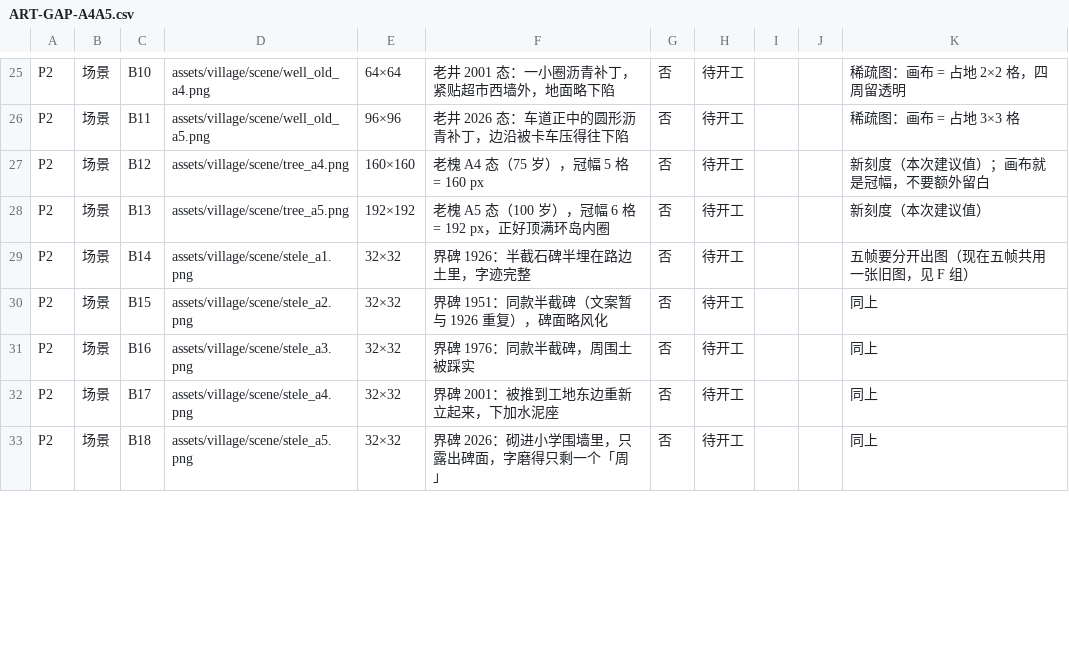
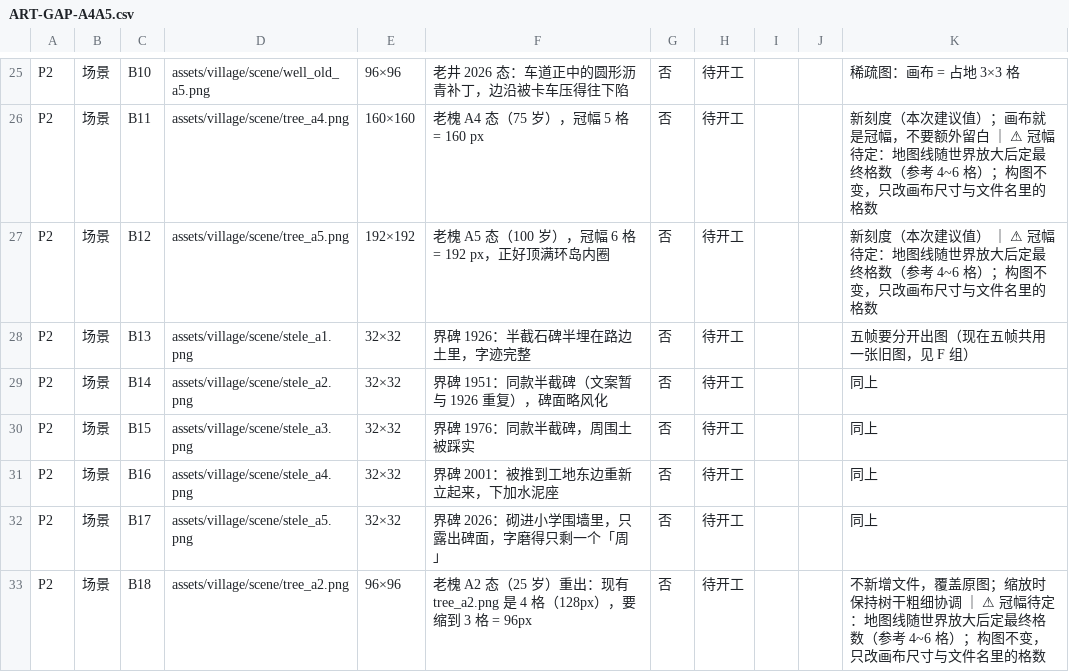
Before and after one commit to lyhtakeashot/liminal-shift, a CSV file: docs/ART-GAP-A4A5.csv, drawn as a sheet; only a part is shown, gaps mark what is left out; the diff covers the shown part only; the diff names each change by its address in the sheet, - before the commit and + after, or states it on an @@ line.

Commit message:
docs: 美术清单改「单方格复用」口径 + 落 2026-11-25 八条裁定（M7-M16）
ART-GAP-A4A5: B 组整帧大图 6 张 -> 32x32 可平铺瓦、删 road_a5_vertical（B 20->19）；C 组环岛 4 张 -> 3 件可复用零件（路缘弧段/中心岛土色瓦/中心岛绿化瓦）；D 组 26 张加「地图侧只用 rect 圈方格区域」备注；树图备注加「冠幅待定」；总计 224->222。假裁定「世界不再整体放大」改成按甲方案放大到约 4800x3600（瓦片尺寸无关）。

待解决事项.md: 新增 §1.3 已裁定 M7-M16（世界放大按甲方案/先放大后重排/树数据不动/树井文案改口/倾斜整组删/路宽延后/新元素只圈方格 rect/房屋新布局/美术单方格复用）+ §1.4 五个仍待拍板。PROMPT-overseer.md: L10 标已交付验收、L11 标任务书待写并列出必红断言与四个待点头数。

```diff
--- a/docs/ART-GAP-A4A5.csv
+++ b/docs/ART-GAP-A4A5.csv
-D25: assets/village/scene/well_old_a4.png
+D25: assets/village/scene/well_old_a5.png
-E25: 64×64
+E25: 96×96
-F25: 老井 2001 态：一小圈沥青补丁，紧贴超市西墙外，地面略下陷
+F25: 老井 2026 态：车道正中的圆形沥青补丁，边沿被卡车压得往下陷
-K25: 稀疏图：画布 = 占地 2×2 格，四周留透明
+K25: 稀疏图：画布 = 占地 3×3 格
-D26: assets/village/scene/well_old_a5.png
+D26: assets/village/scene/tree_a4.png
-E26: 96×96
+E26: 160×160
-F26: 老井 2026 态：车道正中的圆形沥青补丁，边沿被卡车压得往下陷
+F26: 老槐 A4 态（75 岁），冠幅 5 格 = 160 px
-K26: 稀疏图：画布 = 占地 3×3 格
+K26: 新刻度（本次建议值）；画布就是冠幅，不要额外留白 ｜ ⚠ 冠幅待定：地图线随世界放大后定最终格数（参考 4~6 格）；构图不变，只改画布尺寸与文件名里的格数
-D27: assets/village/scene/tree_a4.png
+D27: assets/village/scene/tree_a5.png
-E27: 160×160
+E27: 192×192
-F27: 老槐 A4 态（75 岁），冠幅 5 格 = 160 px
+F27: 老槐 A5 态（100 岁），冠幅 6 格 = 192 px，正好顶满环岛内圈
-K27: 新刻度（本次建议值）；画布就是冠幅，不要额外留白
+K27: 新刻度（本次建议值） ｜ ⚠ 冠幅待定：地图线随世界放大后定最终格数（参考 4~6 格）；构图不变，只改画布尺寸与文件名里的格数
-D28: assets/village/scene/tree_a5.png
+D28: assets/village/scene/stele_a1.png
-E28: 192×192
+E28: 32×32
-F28: 老槐 A5 态（100 岁），冠幅 6 格 = 192 px，正好顶满环岛内圈
+F28: 界碑 1926：半截石碑半埋在路边土里，字迹完整
-K28: 新刻度（本次建议值）
+K28: 五帧要分开出图（现在五帧共用一张旧图，见 F 组）
-D29: assets/village/scene/stele_a1.png
+D29: assets/village/scene/stele_a2.png
-F29: 界碑 1926：半截石碑半埋在路边土里，字迹完整
+F29: 界碑 1951：同款半截碑（文案暂与 1926 重复），碑面略风化
-K29: 五帧要分开出图（现在五帧共用一张旧图，见 F 组）
+K29: 同上
-D30: assets/village/scene/stele_a2.png
+D30: assets/village/scene/stele_a3.png
-F30: 界碑 1951：同款半截碑（文案暂与 1926 重复），碑面略风化
+F30: 界碑 1976：同款半截碑，周围土被踩实
-D31: assets/village/scene/stele_a3.png
+D31: assets/village/scene/stele_a4.png
-F31: 界碑 1976：同款半截碑，周围土被踩实
+F31: 界碑 2001：被推到工地东边重新立起来，下加水泥座
-D32: assets/village/scene/stele_a4.png
+D32: assets/village/scene/stele_a5.png
-F32: 界碑 2001：被推到工地东边重新立起来，下加水泥座
+F32: 界碑 2026：砌进小学围墙里，只露出碑面，字磨得只剩一个「周」
-D33: assets/village/scene/stele_a5.png
+D33: assets/village/scene/tree_a2.png
-E33: 32×32
+E33: 96×96
-F33: 界碑 2026：砌进小学围墙里，只露出碑面，字磨得只剩一个「周」
+F33: 老槐 A2 态（25 岁）重出：现有 tree_a2.png 是 4 格（128px），要缩到 3 格 = 96px
-K33: 同上
+K33: 不新增文件，覆盖原图；缩放时保持树干粗细协调 ｜ ⚠ 冠幅待定：地图线随世界放大后定最终格数（参考 4~6 格）；构图不变，只改画布尺寸与文件名里的格数
```
Also changed, not shown: 2 removed rows and 77 edited cells elsewhere in this file, 3 other files.
